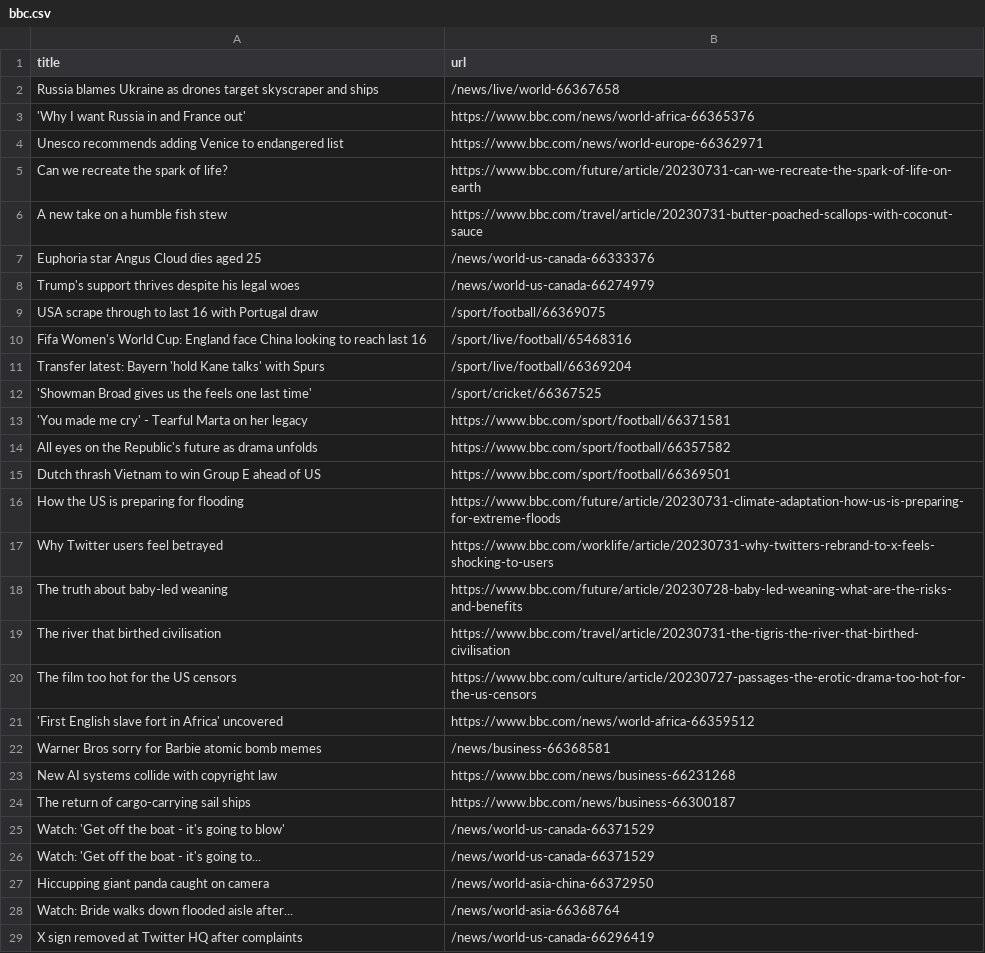
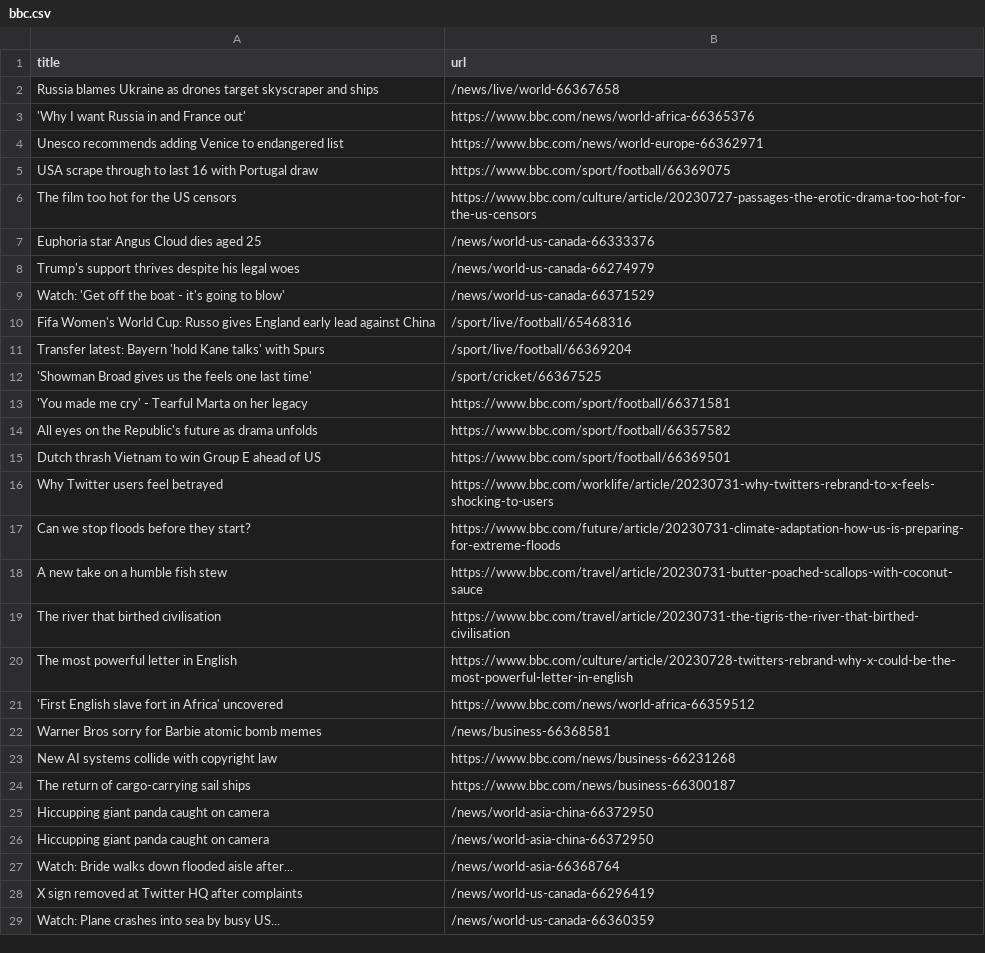
Before and after one commit to ramanshreya/automatic-scraper, a CSV file: bbc.csv, drawn as a sheet; only a part is shown; the shorter side is filled out with more unchanged rows.

```diff
--- a/bbc.csv
+++ b/bbc.csv
@@ -4,8 +4,8 @@ Russia blames Ukraine as drones target skyscraper and ships,/news/live/world-663
 Unesco recommends adding Venice to endangered list,https://www.bbc.com/news/world-europe-66362971
-Can we recreate the spark of life?,https://www.bbc.com/future/article/20230731-can-we-recreate-the-spark-of-life-on-earth
-A new take on a humble fish stew,https://www.bbc.com/travel/article/20230731-butter-poached-scallops-with-coconut-sauce
+USA scrape through to last 16 with Portugal draw,https://www.bbc.com/sport/football/66369075
+The film too hot for the US censors,https://www.bbc.com/culture/article/20230727-passages-the-erotic-drama-too-hot-for-the-us-censors
 Euphoria star Angus Cloud dies aged 25,/news/world-us-canada-66333376
 Trump's support thrives despite his legal woes,/news/world-us-canada-66274979
-USA scrape through to last 16 with Portugal draw,/sport/football/66369075
-Fifa Women's World Cup: England face China looking to reach last 16,/sport/live/football/65468316
+Watch: 'Get off the boat - it's going to blow',/news/world-us-canada-66371529
+Fifa Women's World Cup: Russo gives England early lead against China,/sport/live/football/65468316
 Transfer latest: Bayern 'hold Kane talks' with Spurs,/sport/live/football/66369204
@@ -15,7 +15,7 @@ All eyes on the Republic's future as drama unfolds,https://www.bbc.com/sport/foo
 Dutch thrash Vietnam to win Group E ahead of US,https://www.bbc.com/sport/football/66369501
-How the US is preparing for flooding,https://www.bbc.com/future/article/20230731-climate-adaptation-how-us-is-preparing-for-extreme-floods
 Why Twitter users feel betrayed,https://www.bbc.com/worklife/article/20230731-why-twitters-rebrand-to-x-feels-shocking-to-users
-The truth about baby-led weaning,https://www.bbc.com/future/article/20230728-baby-led-weaning-what-are-the-risks-and-benefits
+Can we stop floods before they start?,https://www.bbc.com/future/article/20230731-climate-adaptation-how-us-is-preparing-for-extreme-floods
+A new take on a humble fish stew,https://www.bbc.com/travel/article/20230731-butter-poached-scallops-with-coconut-sauce
 The river that birthed civilisation,https://www.bbc.com/travel/article/20230731-the-tigris-the-river-that-birthed-civilisation
-The film too hot for the US censors,https://www.bbc.com/culture/article/20230727-passages-the-erotic-drama-too-hot-for-the-us-censors
+The most powerful letter in English,https://www.bbc.com/culture/article/20230728-twitters-rebrand-why-x-could-be-the-most-powerful-letter-in-english
 'First English slave fort in Africa' uncovered,https://www.bbc.com/news/world-africa-66359512
@@ -24,4 +24,3 @@ New AI systems collide with copyright law,https://www.bbc.com/news/business-6623
 The return of cargo-carrying sail ships,https://www.bbc.com/news/business-66300187
-Watch: 'Get off the boat - it's going to blow',/news/world-us-canada-66371529
-Watch: 'Get off the boat - it's going to...,/news/world-us-canada-66371529
+Hiccupping giant panda caught on camera,/news/world-asia-china-66372950
 Hiccupping giant panda caught on camera,/news/world-asia-china-66372950
```
